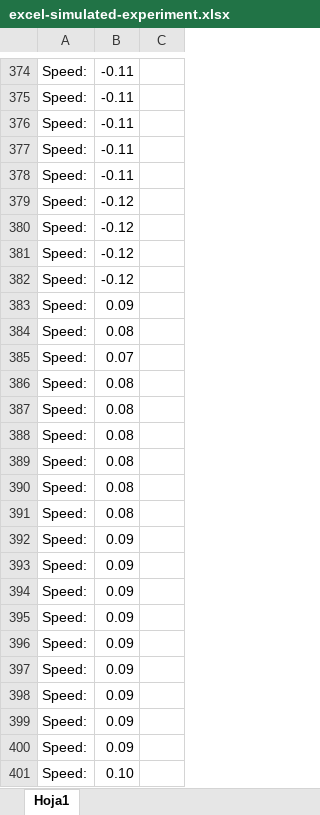
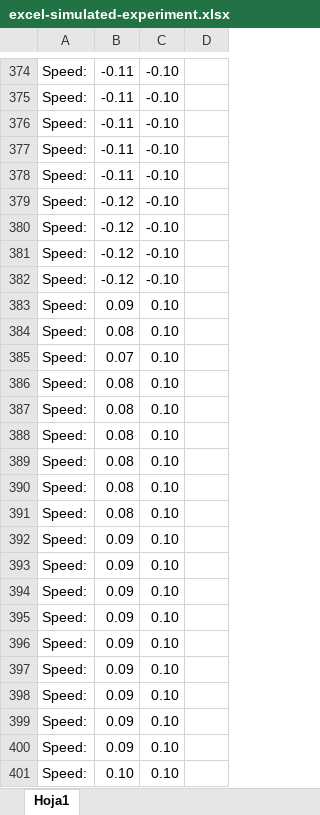
Before and after one commit to Pelochus/bt-crazyflies, an Excel workbook: logs/sim/excel-simulated-experiment.xlsx, sheet Hoja1, drawn as a sheet; only a part is shown, gaps mark what is left out; values as stored, in another font and other column widths than the file's, no borders; charts and pictures not drawn; the diff covers the shown part only; the diff names each change by its address in the sheet, - before the commit and + after, or states it on an @@ line.

```diff
--- a/logs/sim/excel-simulated-experiment.xlsx (sheet Hoja1)
+++ b/logs/sim/excel-simulated-experiment.xlsx (sheet Hoja1)
+column D, empty
-C374:C382: (empty)
+C374:C382: -0.10
-C383:C401: (empty)
+C383:C401: 0.10
```
Also changed, not shown: 288 edited cells elsewhere in this sheet, charts or pictures.
